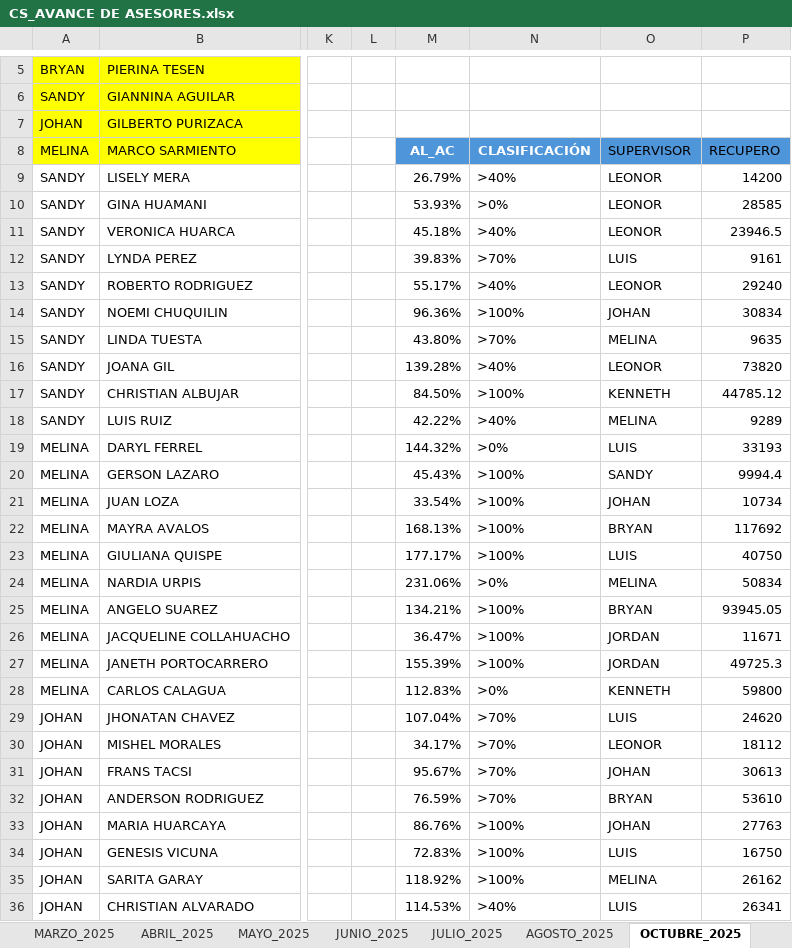
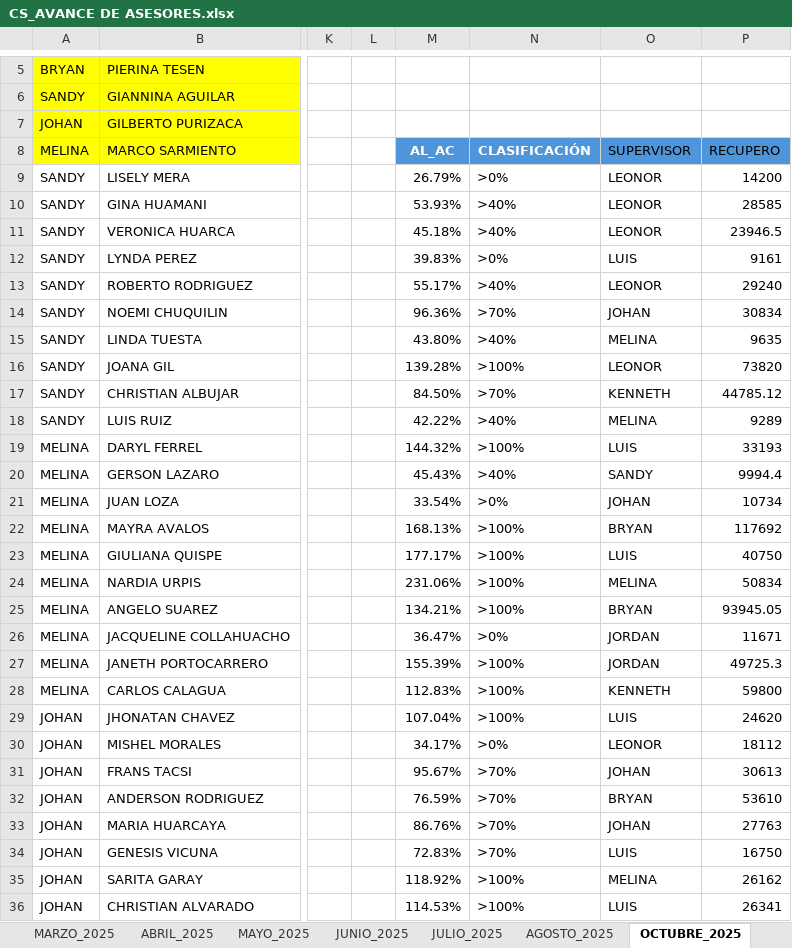
Before and after one commit to jvasquez98/Ranking, an Excel workbook: CS_AVANCE DE ASESORES.xlsx, sheet OCTUBRE_2025, drawn as a sheet; only a part is shown, gaps mark what is left out; values as stored, in another font and other column widths than the file's, no borders; table styles not drawn; the diff covers the shown part only; the diff names each change by its address in the sheet, - before the commit and + after, or states it on an @@ line.

```diff
--- a/CS_AVANCE DE ASESORES.xlsx (sheet OCTUBRE_2025)
+++ b/CS_AVANCE DE ASESORES.xlsx (sheet OCTUBRE_2025)
-N9: >40%
+N9: >0%
-N10: >0%
+N10: >40%
-N12: >70%
+N12: >0%
-N14: >100%
+N14: >70%
-N15: >70%
+N15: >40%
-N16: >40%
+N16: >100%
-N17: >100%
+N17: >70%
-N19: >0%
+N19: >100%
-N20: >100%
+N20: >40%
-N21: >100%
+N21: >0%
-N24: >0%
+N24: >100%
-N26: >100%
+N26: >0%
-N28: >0%
+N28: >100%
-N29: >70%
+N29: >100%
-N30: >70%
+N30: >0%
-N33:N34: >100%
+N33:N34: >70%
-N36: >40%
+N36: >100%
```
Also changed, not shown: 34 edited cells elsewhere in this sheet, sheet ENERO_2026, sheet AGOSTO_2025, sheet NOVIEMBRE_2025, sheet DICIEMBRE_2025, formulas that keep their value, 2 other files.
